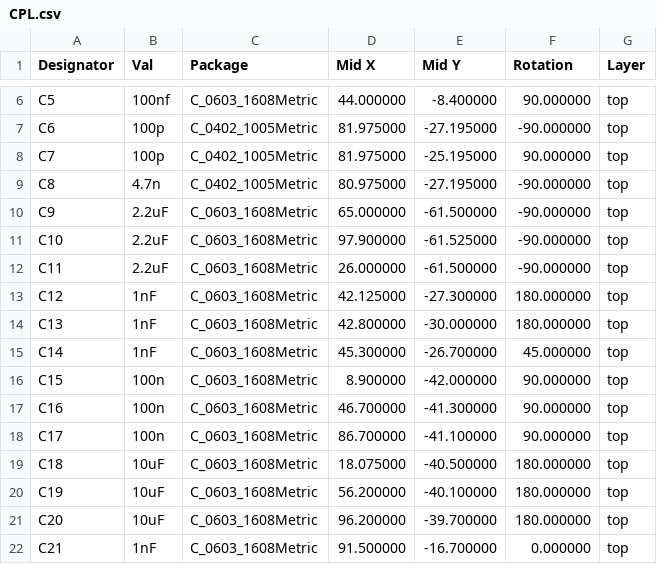
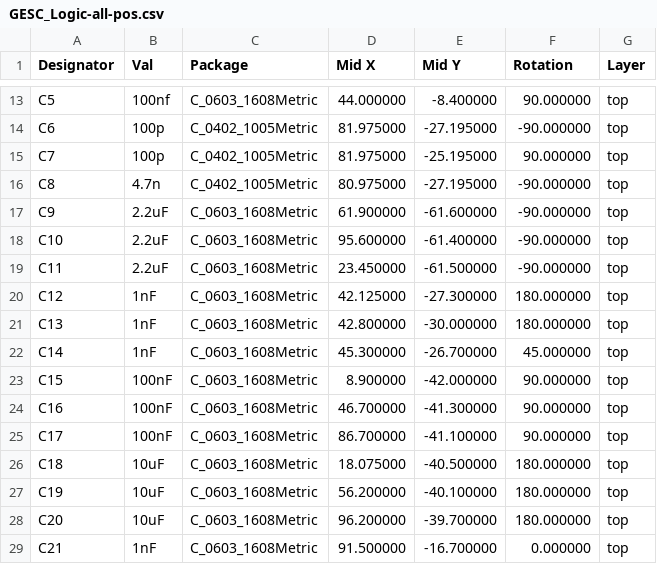
Before and after one commit to NormalHuman-Anything/GESC_Logic, a CSV file: PROD/GESC_Logic-all-pos.csv (was CPL.csv), drawn as a sheet; only a part is shown, gaps mark what is left out; the diff covers the shown part only.

```diff
--- a/CPL.csv
+++ b/PROD/GESC_Logic-all-pos.csv
@@ -9,5 +16,5 @@ Designator,Val,Package,Mid X,Mid Y,Rotation,Layer
 "C8","4.7n","C_0402_1005Metric",80.975000,-27.195000,-90.000000,top
-"C9","2.2uF","C_0603_1608Metric",65.000000,-61.500000,-90.000000,top
-"C10","2.2uF","C_0603_1608Metric",97.900000,-61.525000,-90.000000,top
-"C11","2.2uF","C_0603_1608Metric",26.000000,-61.500000,-90.000000,top
+"C9","2.2uF","C_0603_1608Metric",61.900000,-61.600000,-90.000000,top
+"C10","2.2uF","C_0603_1608Metric",95.600000,-61.400000,-90.000000,top
+"C11","2.2uF","C_0603_1608Metric",23.450000,-61.500000,-90.000000,top
 "C12","1nF","C_0603_1608Metric",42.125000,-27.300000,180.000000,top
@@ -15,5 +22,5 @@ Designator,Val,Package,Mid X,Mid Y,Rotation,Layer
 "C14","1nF","C_0603_1608Metric",45.300000,-26.700000,45.000000,top
-"C15","100n","C_0603_1608Metric",8.900000,-42.000000,90.000000,top
-"C16","100n","C_0603_1608Metric",46.700000,-41.300000,90.000000,top
-"C17","100n","C_0603_1608Metric",86.700000,-41.100000,90.000000,top
+"C15","100nF","C_0603_1608Metric",8.900000,-42.000000,90.000000,top
+"C16","100nF","C_0603_1608Metric",46.700000,-41.300000,90.000000,top
+"C17","100nF","C_0603_1608Metric",86.700000,-41.100000,90.000000,top
 "C18","10uF","C_0603_1608Metric",18.075000,-40.500000,180.000000,top
```
Also changed, not shown: 10 added rows, 2 removed rows and 10 edited cells elsewhere in this file, PROD/BOM.csv, 33 other files.
